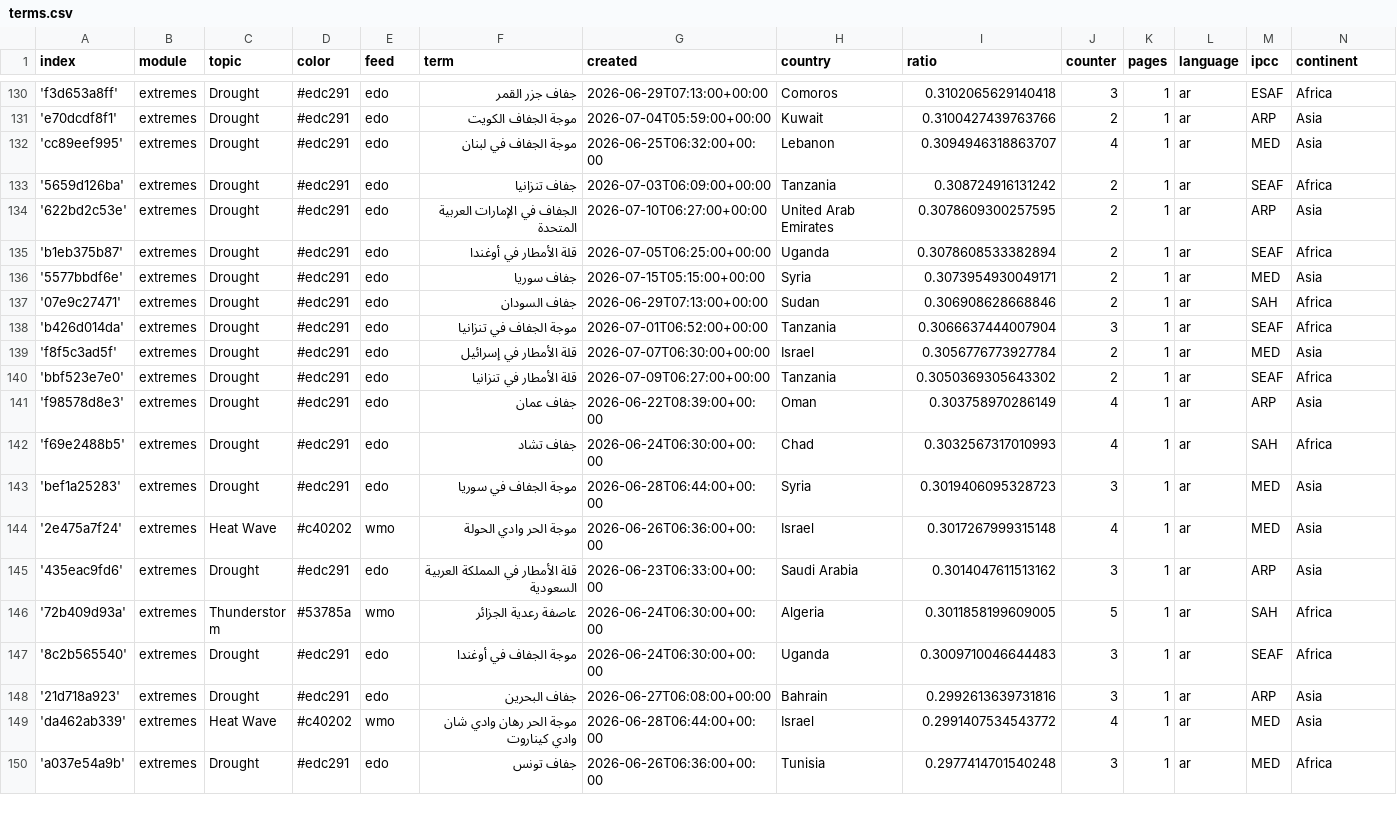
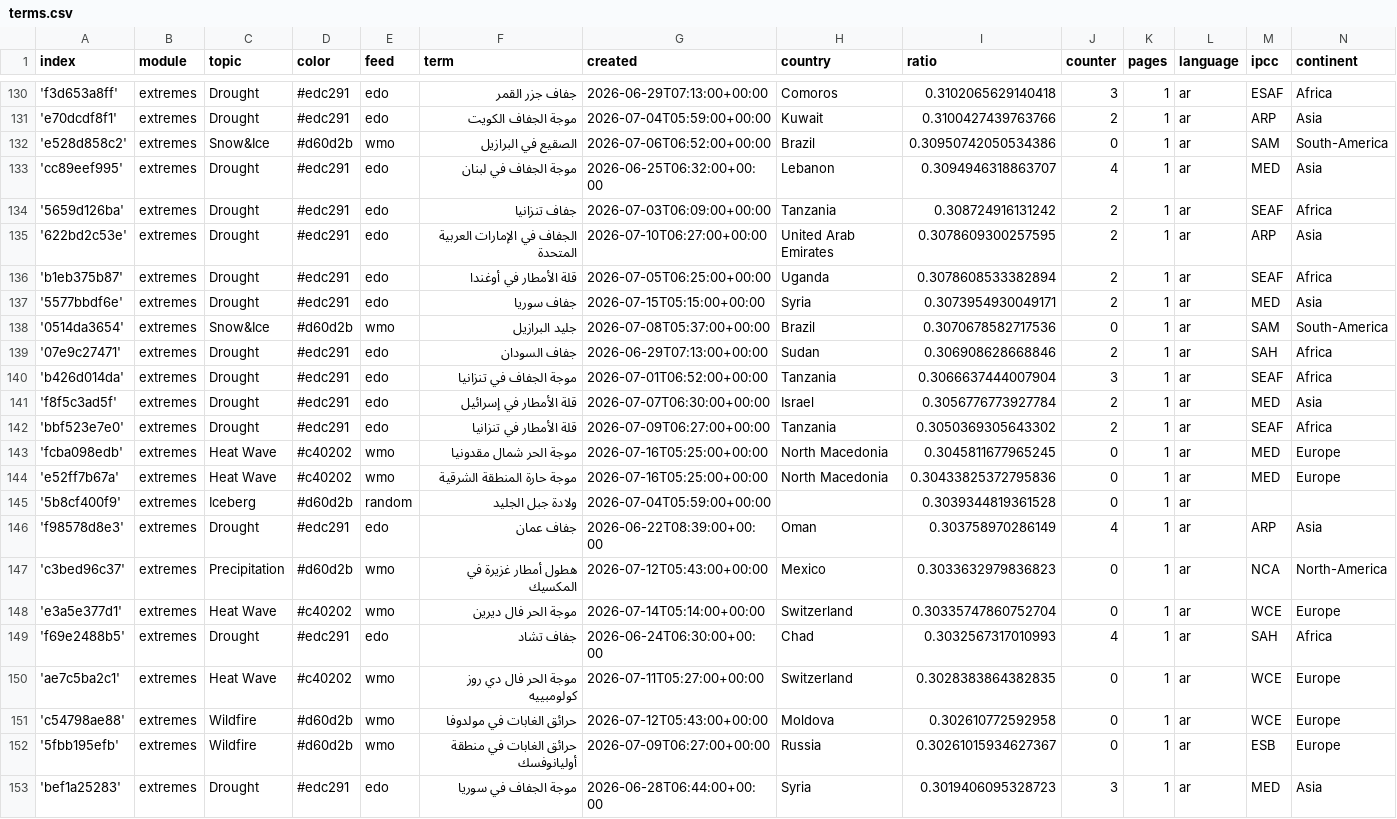
Before and after one commit to MarcoL95-News25/ArabianExtremes, a CSV file: terms.csv, drawn as a sheet; only a part is shown, gaps mark what is left out; the shorter side is filled out with more unchanged rows.

Commit message:
Commit from GitHub Actions (import:0.0)

```diff
--- a/terms.csv
+++ b/terms.csv
@@ -131,2 +131,3 @@ index,module,topic,color,feed,term,created,country,ratio,counter,pages,language,
 'e70dcdf8f1',extremes,Drought,#edc291,edo,موجة الجفاف الكويت,2026-07-04T05:59:00+00:00,Kuwait,0.3100427439763766,2,1,ar,ARP,Asia
+'e528d858c2',extremes,Snow&Ice,#d60d2b,wmo,الصقيع في البرازيل,2026-07-06T06:52:00+00:00,Brazil,0.30950742050534386,0,1,ar,SAM,South-America
 'cc89eef995',extremes,Drought,#edc291,edo,موجة الجفاف في لبنان,2026-06-25T06:32:00+00:00,Lebanon,0.3094946318863707,4,1,ar,MED,Asia
@@ -136,2 +137,3 @@ index,module,topic,color,feed,term,created,country,ratio,counter,pages,language,
 '5577bbdf6e',extremes,Drought,#edc291,edo,جفاف سوريا,2026-07-15T05:15:00+00:00,Syria,0.3073954930049171,2,1,ar,MED,Asia
+'0514da3654',extremes,Snow&Ice,#d60d2b,wmo,جليد البرازيل,2026-07-08T05:37:00+00:00,Brazil,0.3070678582717536,0,1,ar,SAM,South-America
 '07e9c27471',extremes,Drought,#edc291,edo,جفاف السودان,2026-06-29T07:13:00+00:00,Sudan,0.306908628668846,2,1,ar,SAH,Africa
@@ -140,4 +142,12 @@ index,module,topic,color,feed,term,created,country,ratio,counter,pages,language,
 'bbf523e7e0',extremes,Drought,#edc291,edo,قلة الأمطار في تنزانيا,2026-07-09T06:27:00+00:00,Tanzania,0.3050369305643302,2,1,ar,SEAF,Africa
+'fcba098edb',extremes,Heat Wave,#c40202,wmo,موجة الحر شمال مقدونيا,2026-07-16T05:25:00+00:00,North Macedonia,0.3045811677965245,0,1,ar,MED,Europe
+'e52ff7b67a',extremes,Heat Wave,#c40202,wmo,موجة حارة المنطقة الشرقية,2026-07-16T05:25:00+00:00,North Macedonia,0.30433825372795836,0,1,ar,MED,Europe
+'5b8cf400f9',extremes,Iceberg,#d60d2b,random,ولادة جبل الجليد,2026-07-04T05:59:00+00:00,,0.3039344819361528,0,1,ar,,
 'f98578d8e3',extremes,Drought,#edc291,edo,جفاف عمان,2026-06-22T08:39:00+00:00,Oman,0.303758970286149,4,1,ar,ARP,Asia
+'c3bed96c37',extremes,Precipitation,#d60d2b,wmo,هطول أمطار غزيرة في المكسيك,2026-07-12T05:43:00+00:00,Mexico,0.3033632979836823,0,1,ar,NCA,North-America
+'e3a5e377d1',extremes,Heat Wave,#c40202,wmo,موجة الحر فال ديرين,2026-07-14T05:14:00+00:00,Switzerland,0.30335747860752704,0,1,ar,WCE,Europe
 'f69e2488b5',extremes,Drought,#edc291,edo,جفاف تشاد,2026-06-24T06:30:00+00:00,Chad,0.3032567317010993,4,1,ar,SAH,Africa
+'ae7c5ba2c1',extremes,Heat Wave,#c40202,wmo,موجة الحر فال دي روز كولومبييه,2026-07-11T05:27:00+00:00,Switzerland,0.3028383864382835,0,1,ar,WCE,Europe
+'c54798ae88',extremes,Wildfire,#d60d2b,wmo,حرائق الغابات في مولدوفا,2026-07-12T05:43:00+00:00,Moldova,0.302610772592958,0,1,ar,WCE,Europe
+'5fbb195efb',extremes,Wildfire,#d60d2b,wmo,حرائق الغابات في منطقة أوليانوفسك,2026-07-09T06:27:00+00:00,Russia,0.30261015934627367,0,1,ar,ESB,Europe
 'bef1a25283',extremes,Drought,#edc291,edo,موجة الجفاف في سوريا,2026-06-28T06:44:00+00:00,Syria,0.3019406095328723,3,1,ar,MED,Asia
```
